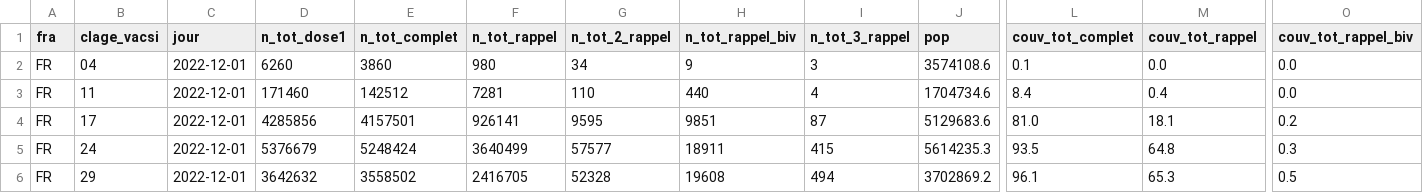
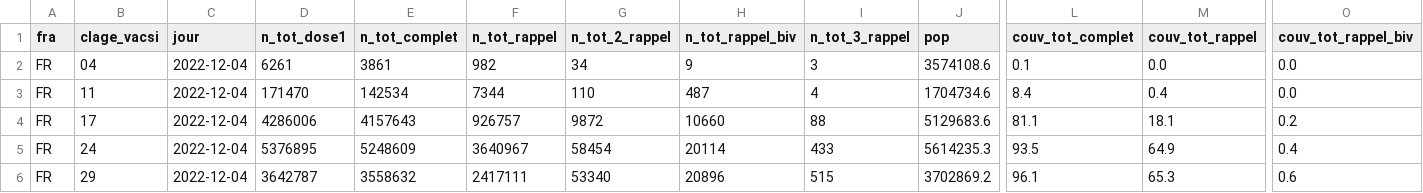
Before and after one commit to rozierguillaume/vaccintracker, a CSV file: data/input/vacsi-tot-a-fra.csv, drawn as a sheet; only a part is shown, gaps mark what is left out; the diff covers the shown part only; the diff names each change by its address in the sheet, - before the commit and + after, or states it on an @@ line.

```diff
--- a/data/input/vacsi-tot-a-fra.csv
+++ b/data/input/vacsi-tot-a-fra.csv
-C2:C6 (jour): 2022-12-01
+C2:C6 (jour): 2022-12-04
-D2 (n_tot_dose1): 6260
+D2 (n_tot_dose1): 6261
-E2 (n_tot_complet): 3860
+E2 (n_tot_complet): 3861
-F2 (n_tot_rappel): 980
+F2 (n_tot_rappel): 982
-D3 (n_tot_dose1): 171460
+D3 (n_tot_dose1): 171470
-E3 (n_tot_complet): 142512
+E3 (n_tot_complet): 142534
-F3 (n_tot_rappel): 7281
+F3 (n_tot_rappel): 7344
-H3 (n_tot_rappel_biv): 440
+H3 (n_tot_rappel_biv): 487
-D4 (n_tot_dose1): 4285856
+D4 (n_tot_dose1): 4286006
-E4 (n_tot_complet): 4157501
+E4 (n_tot_complet): 4157643
-F4 (n_tot_rappel): 926141
+F4 (n_tot_rappel): 926757
-G4 (n_tot_2_rappel): 9595
+G4 (n_tot_2_rappel): 9872
-H4 (n_tot_rappel_biv): 9851
+H4 (n_tot_rappel_biv): 10660
-I4 (n_tot_3_rappel): 87
+I4 (n_tot_3_rappel): 88
-L4 (couv_tot_complet): 81.0
+L4 (couv_tot_complet): 81.1
-D5 (n_tot_dose1): 5376679
+D5 (n_tot_dose1): 5376895
-E5 (n_tot_complet): 5248424
+E5 (n_tot_complet): 5248609
-F5 (n_tot_rappel): 3640499
+F5 (n_tot_rappel): 3640967
-G5 (n_tot_2_rappel): 57577
+G5 (n_tot_2_rappel): 58454
-H5 (n_tot_rappel_biv): 18911
+H5 (n_tot_rappel_biv): 20114
-I5 (n_tot_3_rappel): 415
+I5 (n_tot_3_rappel): 433
-M5 (couv_tot_rappel): 64.8
+M5 (couv_tot_rappel): 64.9
-O5 (couv_tot_rappel_biv): 0.3
+O5 (couv_tot_rappel_biv): 0.4
-D6 (n_tot_dose1): 3642632
+D6 (n_tot_dose1): 3642787
-E6 (n_tot_complet): 3558502
+E6 (n_tot_complet): 3558632
-F6 (n_tot_rappel): 2416705
+F6 (n_tot_rappel): 2417111
-G6 (n_tot_2_rappel): 52328
+G6 (n_tot_2_rappel): 53340
-H6 (n_tot_rappel_biv): 19608
+H6 (n_tot_rappel_biv): 20896
-I6 (n_tot_3_rappel): 494
+I6 (n_tot_3_rappel): 515
-O6 (couv_tot_rappel_biv): 0.5
+O6 (couv_tot_rappel_biv): 0.6
```
Also changed, not shown: 91 edited cells elsewhere in this file, data/input/flux-tot-nat.csv, data/input/vacsi-a-fra.csv, 10 other files.
